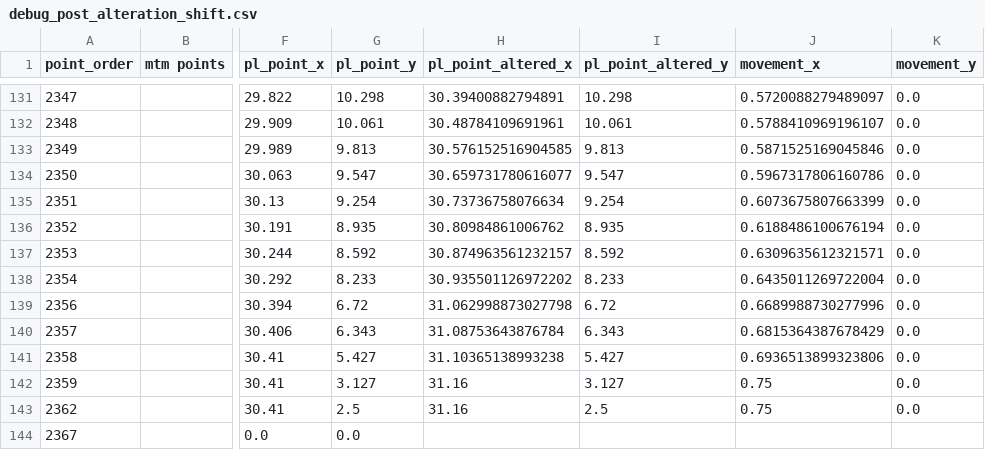
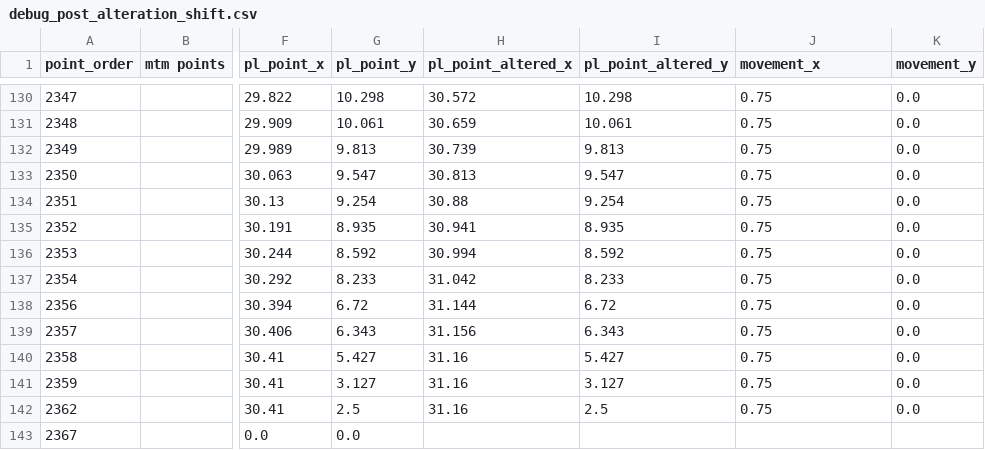
Before and after one commit to ansolwork/tailoring-api, a CSV file: debug_post_alteration_shift.csv, drawn as a sheet; only a part is shown, gaps mark what is left out; addresses are those after the commit; the diff covers the shown part only; the diff names each change by its address in the sheet, - before the commit and + after, or states it on an @@ line.

Commit message:
fixed missing notch points

```diff
--- a/debug_post_alteration_shift.csv
+++ b/debug_post_alteration_shift.csv
-H130 (pl_point_altered_x): 30.39400882794891
+H130 (pl_point_altered_x): 30.572
-J130 (movement_x): 0.5720088279489097
+J130 (movement_x): 0.75
-H131 (pl_point_altered_x): 30.48784109691961
+H131 (pl_point_altered_x): 30.659
-J131 (movement_x): 0.5788410969196107
+J131 (movement_x): 0.75
-H132 (pl_point_altered_x): 30.576152516904585
+H132 (pl_point_altered_x): 30.739
-J132 (movement_x): 0.5871525169045846
+J132 (movement_x): 0.75
-H133 (pl_point_altered_x): 30.659731780616077
+H133 (pl_point_altered_x): 30.813
-J133 (movement_x): 0.5967317806160786
+J133 (movement_x): 0.75
-H134 (pl_point_altered_x): 30.73736758076634
+H134 (pl_point_altered_x): 30.88
-J134 (movement_x): 0.6073675807663399
+J134 (movement_x): 0.75
-H135 (pl_point_altered_x): 30.80984861006762
+H135 (pl_point_altered_x): 30.941
-J135 (movement_x): 0.6188486100676194
+J135 (movement_x): 0.75
-H136 (pl_point_altered_x): 30.874963561232157
+H136 (pl_point_altered_x): 30.994
-J136 (movement_x): 0.6309635612321571
+J136 (movement_x): 0.75
-H137 (pl_point_altered_x): 30.935501126972202
+H137 (pl_point_altered_x): 31.042
-J137 (movement_x): 0.6435011269722004
+J137 (movement_x): 0.75
-H138 (pl_point_altered_x): 31.062998873027798
+H138 (pl_point_altered_x): 31.144
-J138 (movement_x): 0.6689988730277996
+J138 (movement_x): 0.75
-H139 (pl_point_altered_x): 31.08753643876784
+H139 (pl_point_altered_x): 31.156
-J139 (movement_x): 0.6815364387678429
+J139 (movement_x): 0.75
-H140 (pl_point_altered_x): 31.10365138993238
+H140 (pl_point_altered_x): 31.16
-J140 (movement_x): 0.6936513899323806
+J140 (movement_x): 0.75
```
Also changed, not shown: 3 added rows, 3 removed rows and 73 edited cells elsewhere in this file, 2 other files.
